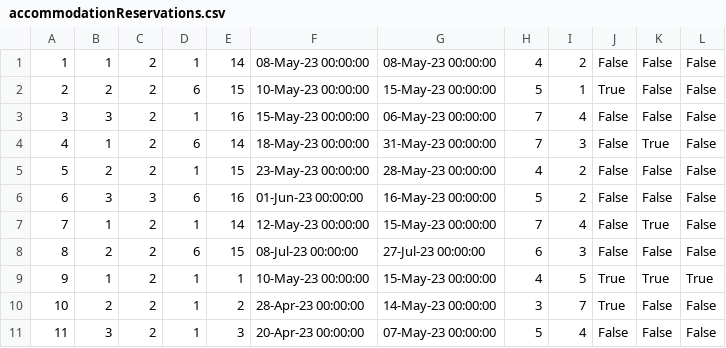
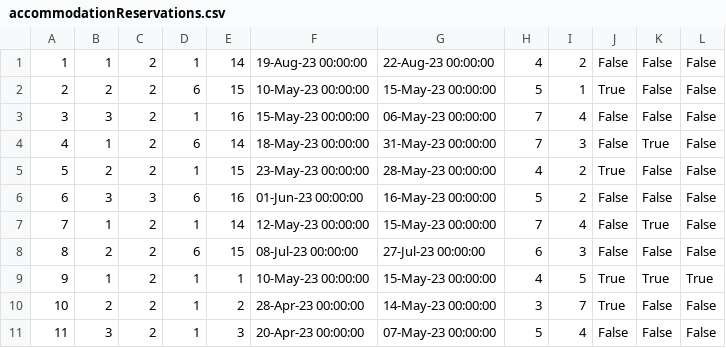
Before and after one commit to ivanailijin/SIMS-Project-team-C, a CSV file: TravelService/TravelService/Resources/Data/accommodationReservations.csv, drawn as a sheet; only a part is shown.

```diff
--- a/TravelService/TravelService/Resources/Data/accommodationReservations.csv
+++ b/TravelService/TravelService/Resources/Data/accommodationReservations.csv
@@ -1,2 +1,2 @@
-1|1|2|1|14|08-May-23 00:00:00|08-May-23 00:00:00|4|2|False|False|False
+1|1|2|1|14|19-Aug-23 00:00:00|22-Aug-23 00:00:00|4|2|False|False|False
 2|2|2|6|15|10-May-23 00:00:00|15-May-23 00:00:00|5|1|True|False|False
@@ -4,3 +4,3 @@
 4|1|2|6|14|18-May-23 00:00:00|31-May-23 00:00:00|7|3|False|True|False
-5|2|2|1|15|23-May-23 00:00:00|28-May-23 00:00:00|4|2|False|False|False
+5|2|2|1|15|23-May-23 00:00:00|28-May-23 00:00:00|4|2|True|False|False
 6|3|3|6|16|01-Jun-23 00:00:00|16-May-23 00:00:00|5|2|False|False|False
```
Also changed, not shown: TravelService/TravelService/Resources/Data/accommodationRenovations.csv, TravelService/TravelService/Resources/Data/accommodations.csv, 36 other files.
